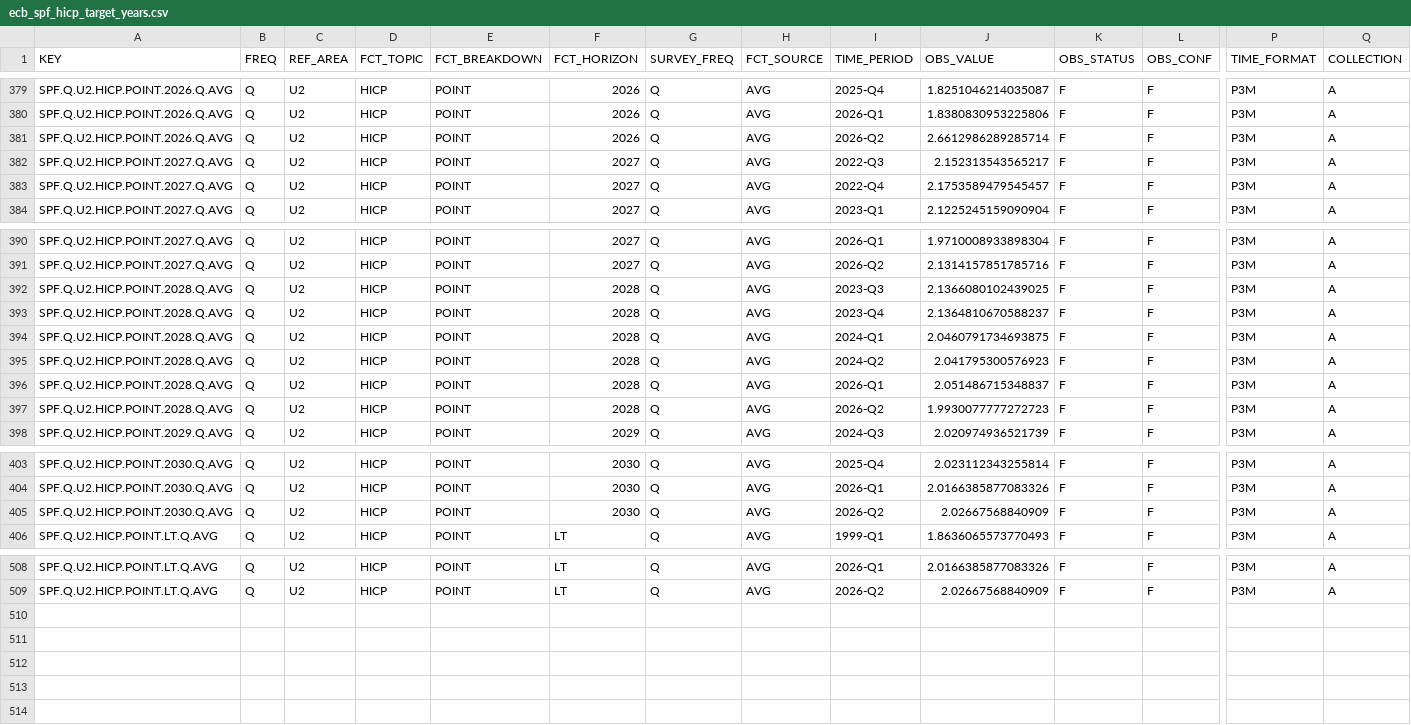
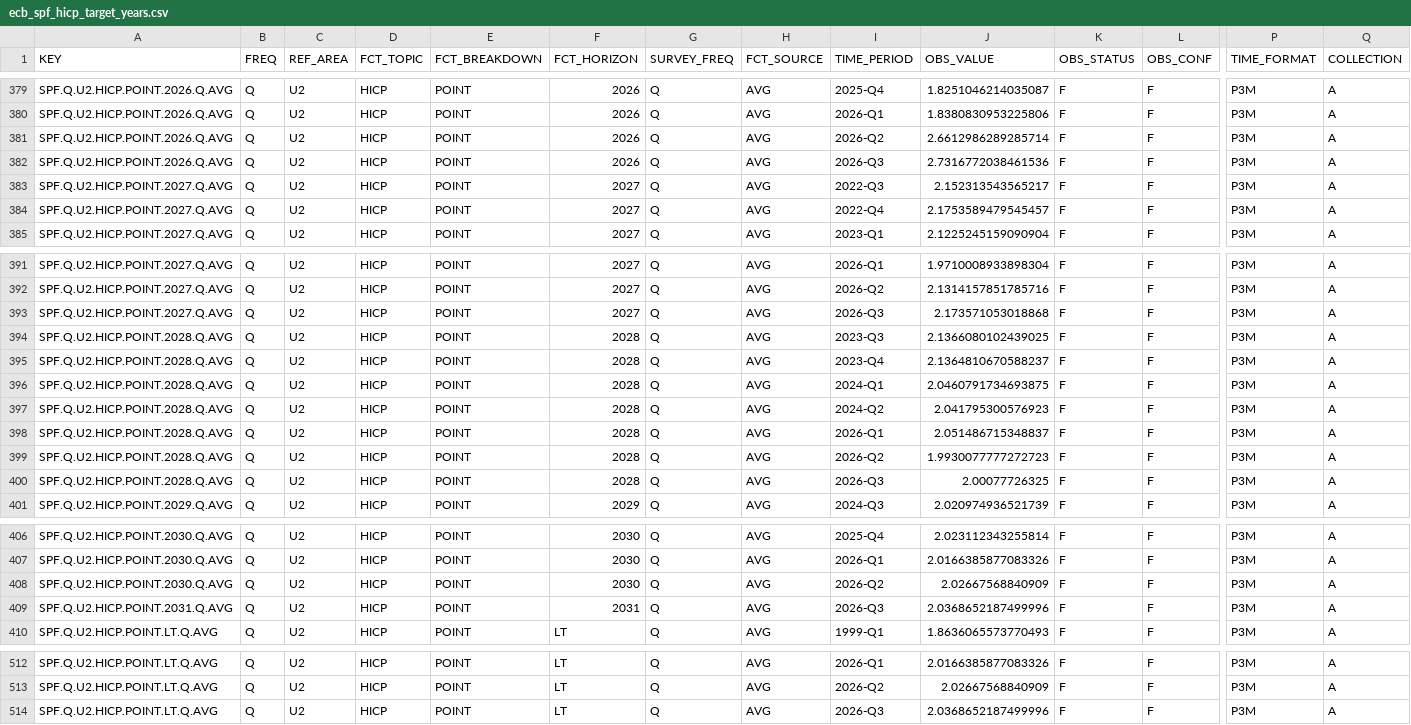
Before and after one commit to aliceodrumond/EuropeMonitor, a CSV file: data/raw/ecb_spf_hicp_target_years.csv, drawn as a sheet; only a part is shown, gaps mark what is left out; rows hold the shown columns only; the diff names each change by its address in the sheet, - before the commit and + after, or states it on an @@ line.

Commit message:
Update Europe monitor data 2026-07-24 05:07

```diff
--- a/data/raw/ecb_spf_hicp_target_years.csv
+++ b/data/raw/ecb_spf_hicp_target_years.csv
+row 382: SPF.Q.U2.HICP.POINT.2026.Q.AVG | Q | U2 | HICP | POINT | 2026 | Q | AVG | 2026-Q3 | 2.7316772038461536 | F | F | P3M | A
+row 393: SPF.Q.U2.HICP.POINT.2027.Q.AVG | Q | U2 | HICP | POINT | 2027 | Q | AVG | 2026-Q3 | 2.173571053018868 | F | F | P3M | A
+row 400: SPF.Q.U2.HICP.POINT.2028.Q.AVG | Q | U2 | HICP | POINT | 2028 | Q | AVG | 2026-Q3 | 2.00077726325 | F | F | P3M | A
+row 409: SPF.Q.U2.HICP.POINT.2031.Q.AVG | Q | U2 | HICP | POINT | 2031 | Q | AVG | 2026-Q3 | 2.0368652187499996 | F | F | P3M | A
+row 514: SPF.Q.U2.HICP.POINT.LT.Q.AVG | Q | U2 | HICP | POINT | LT | Q | AVG | 2026-Q3 | 2.0368652187499996 | F | F | P3M | A
```
Also changed, not shown: data/raw/ecb_ces_ecb_ces_infl_exp_1y.csv, data/raw/ecb_ces_ecb_ces_infl_exp_3y.csv, 11 other files.
